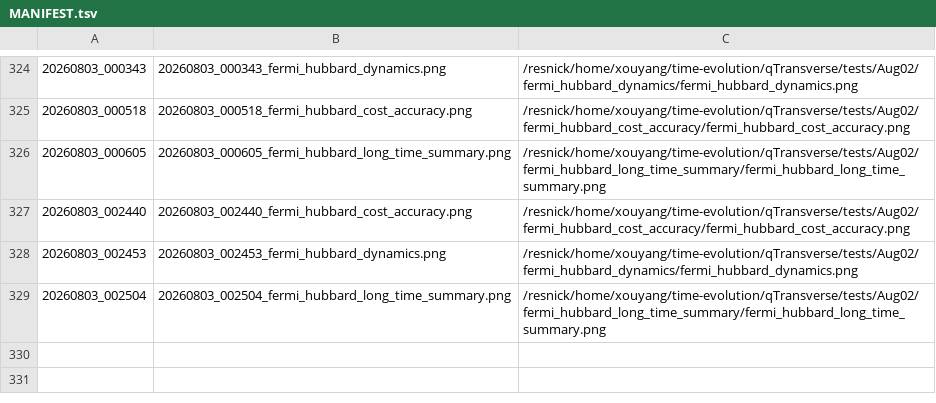
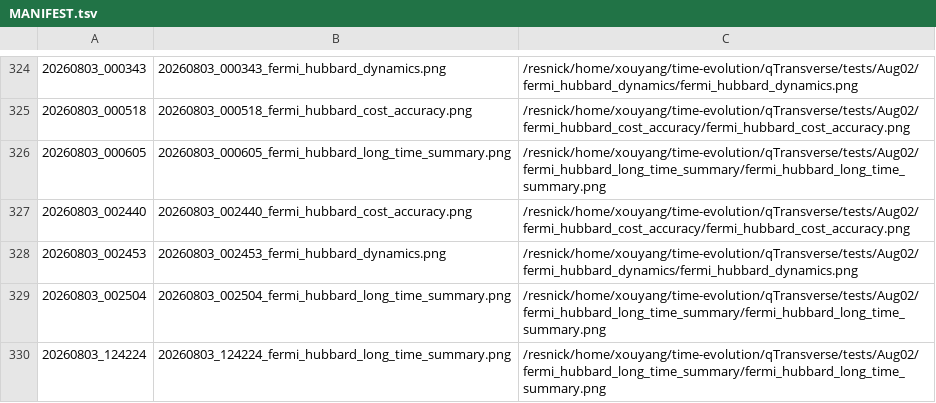
Before and after one commit to Xiaoyu-Ouyang/image-host, a TSV file: MANIFEST.tsv, drawn as a sheet; only a part is shown, gaps mark what is left out.

Commit message:
upload_fig: 20260803_124224 (1 file(s))
20260803_124224_fermi_hubbard_long_time_summary.png <- /resnick/home/xouyang/time-evolution/qTransverse/tests/Aug02/fermi_hubbard_long_time_summary/fermi_hubbard_long_time_summary.png

```diff
--- a/MANIFEST.tsv
+++ b/MANIFEST.tsv
@@ -329 +329,2 @@
 20260803_002504	20260803_002504_fermi_hubbard_long_time_summary.png	/resnick/home/xouyang/time-evolution/qTransverse/tests/Aug02/fermi_hubbard_long_time_summary/fermi_hubbard_long_time_summary.png
+20260803_124224	20260803_124224_fermi_hubbard_long_time_summary.png	/resnick/home/xouyang/time-evolution/qTransverse/tests/Aug02/fermi_hubbard_long_time_summary/fermi_hubbard_long_time_summary.png
```
Also changed, not shown: 1 other file.
